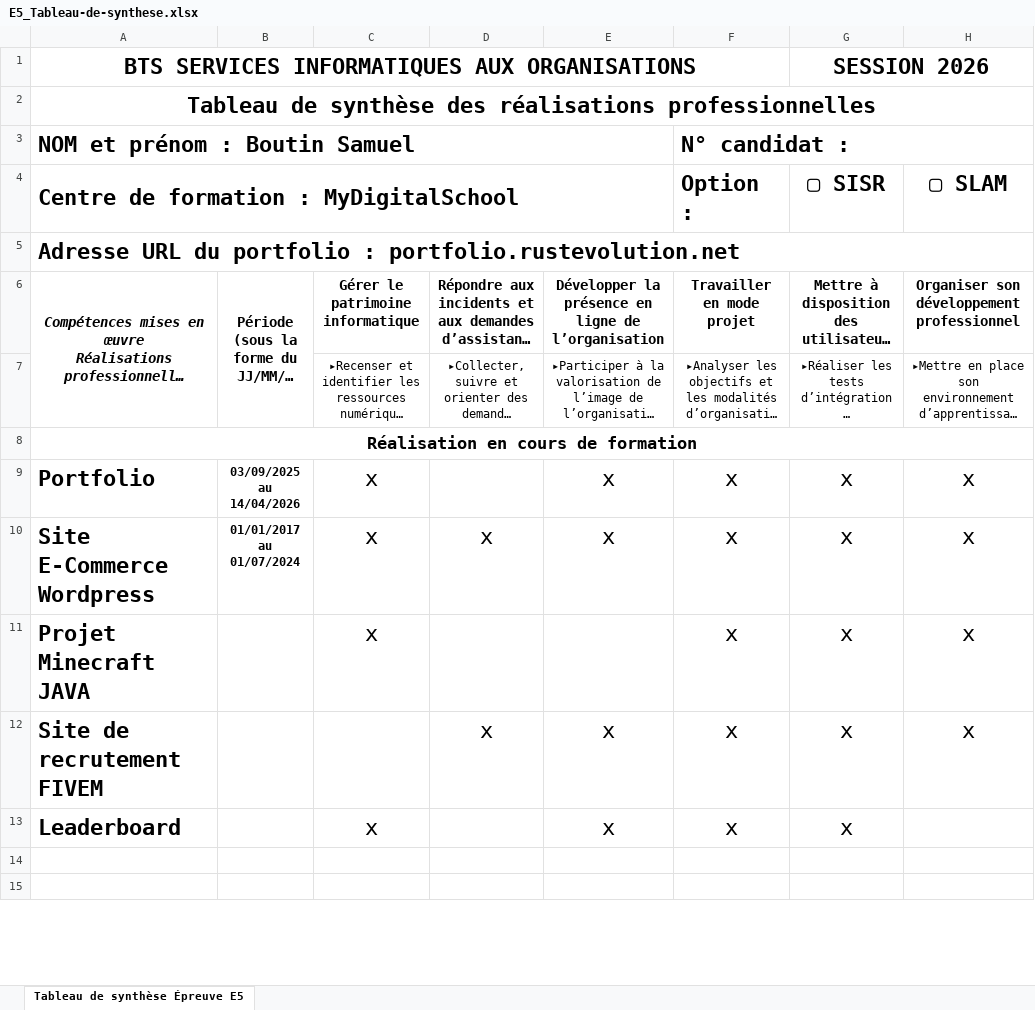
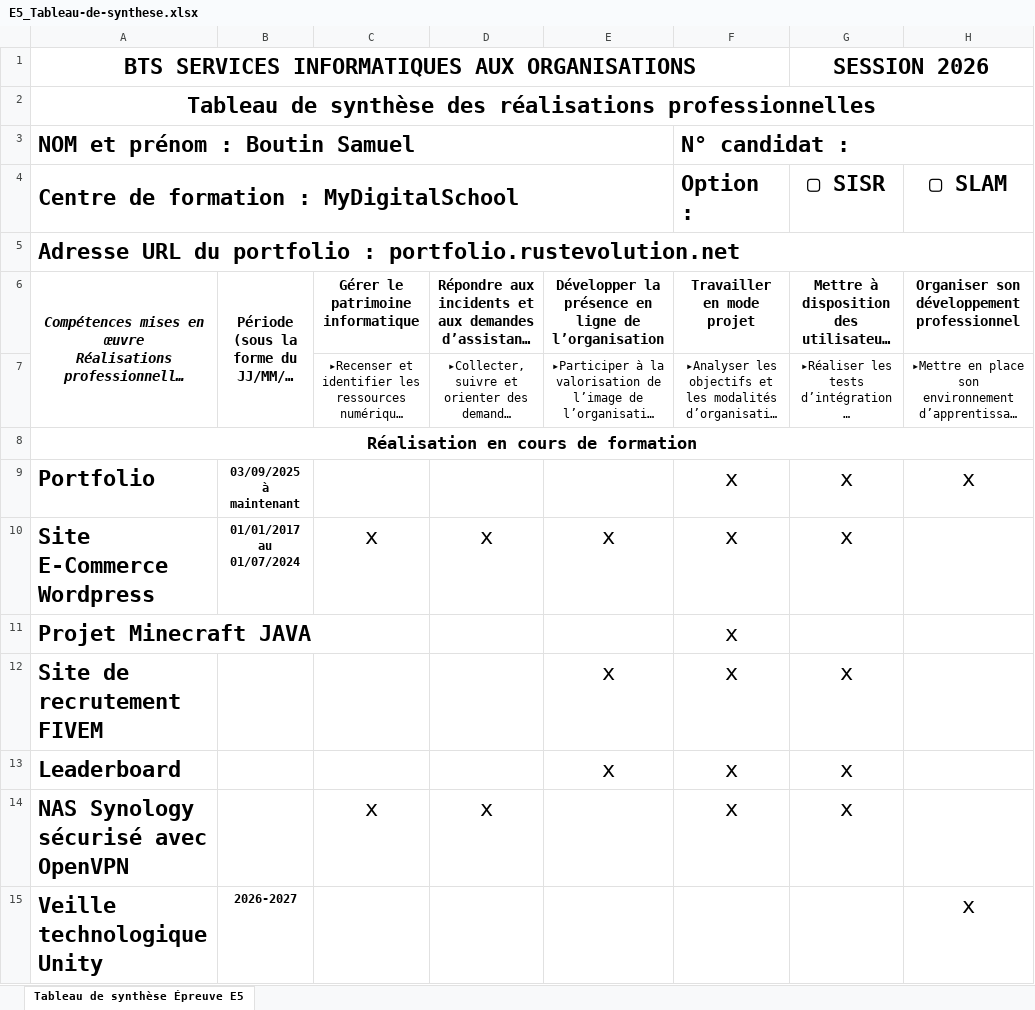
Before and after one commit to sami3737/Portfolio, an Excel workbook: assets/docs/E5_Tableau-de-synthese.xlsx, sheet Tableau de synthèse Épreuve E5, drawn as a sheet; only a part is shown; long unchanged cells end in …; values as stored, in another font and other column widths than the file's, no borders; charts and pictures not drawn; the diff covers the shown part only; the diff names each change by its address in the sheet, - before the commit and + after, or states it on an @@ line.

```diff
--- a/assets/docs/E5_Tableau-de-synthese.xlsx (sheet Tableau de synthèse Épreuve E5)
+++ b/assets/docs/E5_Tableau-de-synthese.xlsx (sheet Tableau de synthèse Épreuve E5)
-B9: 03/09/2025 au 14/04/2026
+B9: 03/09/2025 à maintenant
-C9: x
+C9: (empty)
-E9: x
+E9: (empty)
-H10:H12 (▢ SLAM): x
+H10:H12 (▢ SLAM): (empty)
-C11: x
+C11: (empty)
-G11 (▢ SISR): x
+G11 (▢ SISR): (empty)
-D12: x
+D12: (empty)
-C13: x
+C13: (empty)
-row 14: (empty)
+row 14: NAS Synology sécurisé avec OpenVPN |  | x | x |  | x | x
-row 15: (empty)
+row 15: Veille technologique Unity | 2026-2027 |  |  |  |  |  | x
```
Also changed, not shown: 19 edited cells and cell formats elsewhere in this sheet, charts or pictures, 1 other file.
